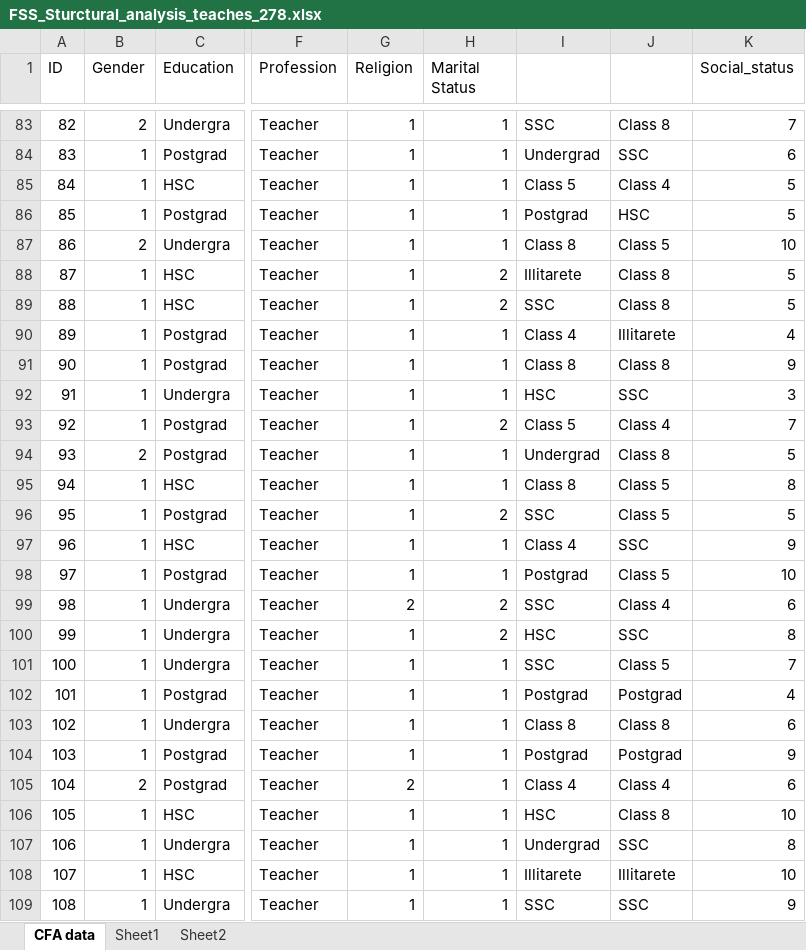
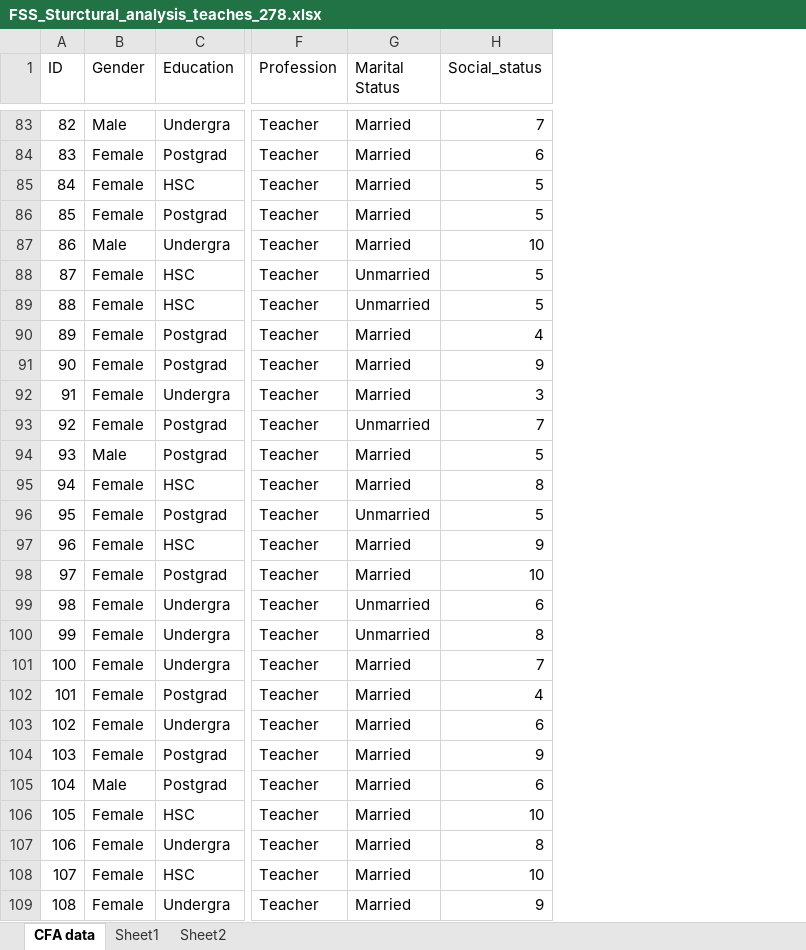
Before and after one commit to masiraji/tabledown, an Excel workbook: data-raw/FSS_Sturctural_analysis_teaches_278.xlsx, sheet CFA data, drawn as a sheet; only a part is shown, gaps mark what is left out; values as stored, in another font and other column widths than the file's, no borders; conditional formats not drawn; removed rows and columns are numbered as before the commit, all else as after; the diff covers the shown part only; the diff names each change by its address in the sheet, - before the commit and + after, or states it on an @@ line.

```diff
--- a/data-raw/FSS_Sturctural_analysis_teaches_278.xlsx (sheet CFA data)
+++ b/data-raw/FSS_Sturctural_analysis_teaches_278.xlsx (sheet CFA data)
-column G (Religion), rows 83-109: 1 | 1 | 1 | 1 | 1 | 1 | 1 | 1 | 1 | 1 | 1 | 1 | 1 | 1 | 1 | 1 | 2 | 1 | 1 | 1 | 1 | 1 | 2 | 1 | 1 | 1 | 1
-column I, rows 83-109: SSC | Undergrad | Class 5 | Postgrad | Class 8 | Illitarete | SSC | Class 4 | Class 8 | HSC | Class 5 | Undergrad | Class 8 | SSC | Class 4 | Postgrad | SSC | HSC | SSC | Postgrad | Class 8 | Postgrad | Class 4 | HSC | Undergrad | Illitarete | SSC
-column J, rows 83-109: Class 8 | SSC | Class 4 | HSC | Class 5 | Class 8 | Class 8 | Illitarete | Class 8 | SSC | Class 4 | Class 8 | Class 5 | Class 5 | SSC | Class 5 | Class 4 | SSC | Class 5 | Postgrad | Class 8 | Postgrad | Class 4 | Class 8 | SSC | Illitarete | SSC
-B83 (Gender): 2
+B83 (Gender): Male
-G83:G87 (Marital Status): 1
+G83:G87 (Marital Status): Married
-B84:B86 (Gender): 1
+B84:B86 (Gender): Female
-B87 (Gender): 2
+B87 (Gender): Male
-B88:B93 (Gender): 1
+B88:B93 (Gender): Female
-G88:G89 (Marital Status): 2
+G88:G89 (Marital Status): Unmarried
-G90:G92 (Marital Status): 1
+G90:G92 (Marital Status): Married
-G93 (Marital Status): 2
+G93 (Marital Status): Unmarried
-B94 (Gender): 2
+B94 (Gender): Male
-G94:G95 (Marital Status): 1
+G94:G95 (Marital Status): Married
-B95:B104 (Gender): 1
+B95:B104 (Gender): Female
-G96 (Marital Status): 2
+G96 (Marital Status): Unmarried
-G97:G98 (Marital Status): 1
+G97:G98 (Marital Status): Married
-G99:G100 (Marital Status): 2
+G99:G100 (Marital Status): Unmarried
-G101:G109 (Marital Status): 1
+G101:G109 (Marital Status): Married
-B105 (Gender): 2
+B105 (Gender): Male
-B106:B109 (Gender): 1
+B106:B109 (Gender): Female
```
Also changed, not shown: 500 edited cells elsewhere in this sheet, 24 other files.
